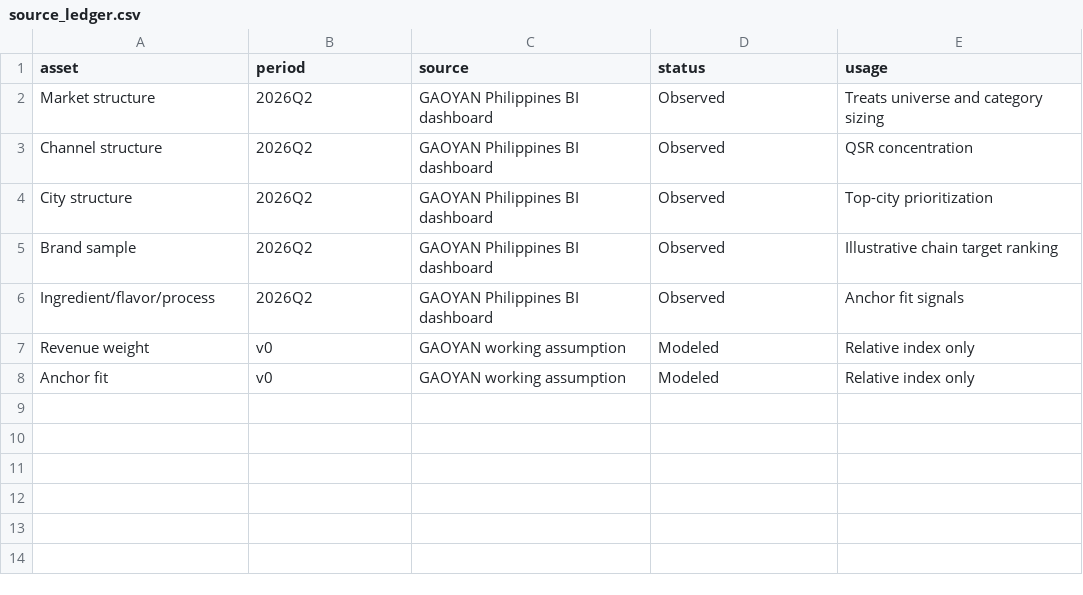
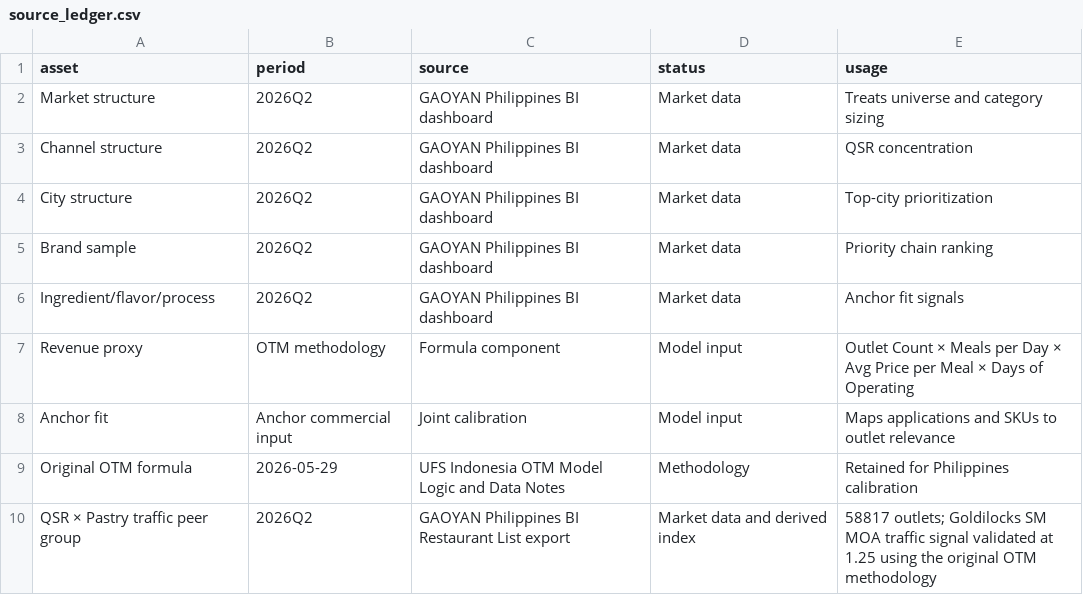
Before and after one commit to sherrywenxiaoyu-cell/anchor-philippines-otm-dashboard, a CSV file: data/source_ledger.csv, drawn as a sheet.

Commit message:
Polish dashboard for Anchor client presentation

```diff
--- a/data/source_ledger.csv
+++ b/data/source_ledger.csv
@@ -1,8 +1,10 @@
 asset,period,source,status,usage
-Market structure,2026Q2,GAOYAN Philippines BI dashboard,Observed,Treats universe and category sizing
-Channel structure,2026Q2,GAOYAN Philippines BI dashboard,Observed,QSR concentration
-City structure,2026Q2,GAOYAN Philippines BI dashboard,Observed,Top-city prioritization
-Brand sample,2026Q2,GAOYAN Philippines BI dashboard,Observed,Illustrative chain target ranking
-Ingredient/flavor/process,2026Q2,GAOYAN Philippines BI dashboard,Observed,Anchor fit signals
-Revenue weight,v0,GAOYAN working assumption,Modeled,Relative index only
-Anchor fit,v0,GAOYAN working assumption,Modeled,Relative index only
+Market structure,2026Q2,GAOYAN Philippines BI dashboard,Market data,Treats universe and category sizing
+Channel structure,2026Q2,GAOYAN Philippines BI dashboard,Market data,QSR concentration
+City structure,2026Q2,GAOYAN Philippines BI dashboard,Market data,Top-city prioritization
+Brand sample,2026Q2,GAOYAN Philippines BI dashboard,Market data,Priority chain ranking
+Ingredient/flavor/process,2026Q2,GAOYAN Philippines BI dashboard,Market data,Anchor fit signals
+Revenue proxy,OTM methodology,Formula component,Model input,Outlet Count × Meals per Day × Avg Price per Meal × Days of Operating
+Anchor fit,Anchor commercial input,Joint calibration,Model input,Maps applications and SKUs to outlet relevance
+Original OTM formula,2026-05-29,UFS Indonesia OTM Model Logic and Data Notes,Methodology,Retained for Philippines calibration
+QSR × Pastry traffic peer group,2026Q2,GAOYAN Philippines BI Restaurant List export,Market data and derived index,58817 outlets; Goldilocks SM MOA traffic signal validated at 1.25 using the original OTM methodology
```
Also changed, not shown: 4 other files.
